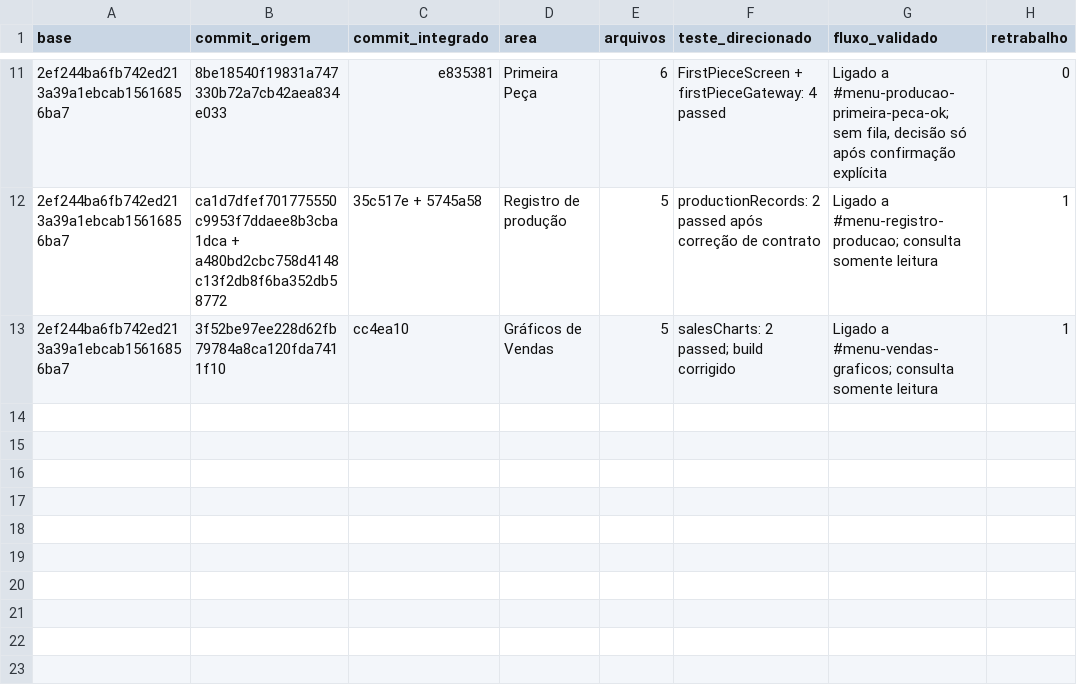
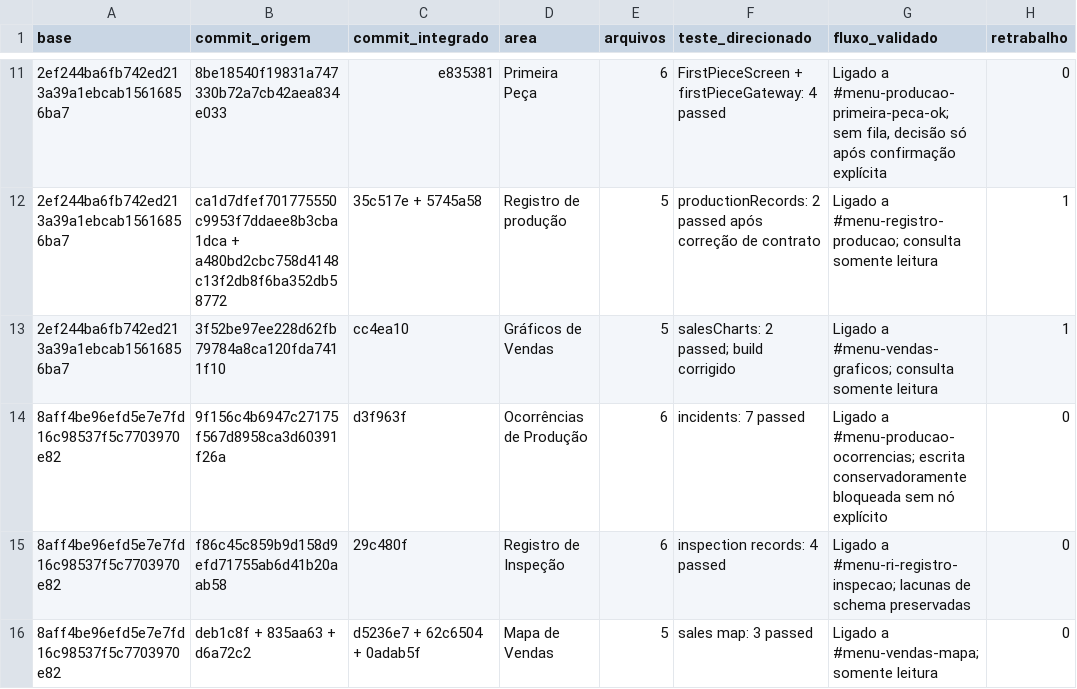
Before and after one commit to qualidafromtherm2/Intranet, a CSV file: outputs/thermo-migration-efficiency.csv, drawn as a sheet; only a part is shown, gaps mark what is left out; the diff names each change by its address in the sheet, - before the commit and + after, or states it on an @@ line.

Commit message:
feat(thermo): integrar ocorrencias inspecao e mapa
- conecta seletores legados e permissoes reais\n- bloqueia escrita sem no explicito

```diff
--- a/outputs/thermo-migration-efficiency.csv
+++ b/outputs/thermo-migration-efficiency.csv
+row 14: 8aff4be96efd5e7e7fd16c98537f5c7703970e82 | 9f156c4b6947c27175f567d8958ca3d60391f26a | d3f963f | Ocorrências de Produção | 6 | incidents: 7 passed | Ligado a #menu-producao-ocorrencias; escrita conservadoramente bloqueada sem nó explícito | 0
+row 15: 8aff4be96efd5e7e7fd16c98537f5c7703970e82 | f86c45c859b9d158d9efd71755ab6d41b20aab58 | 29c480f | Registro de Inspeção | 6 | inspection records: 4 passed | Ligado a #menu-ri-registro-inspecao; lacunas de schema preservadas | 0
+row 16: 8aff4be96efd5e7e7fd16c98537f5c7703970e82 | deb1c8f + 835aa63 + d6a72c2 | d5236e7 + 62c6504 + 0adab5f | Mapa de Vendas | 5 | sales map: 3 passed | Ligado a #menu-vendas-mapa; somente leitura | 0
```
Also changed, not shown: 3 other files.
